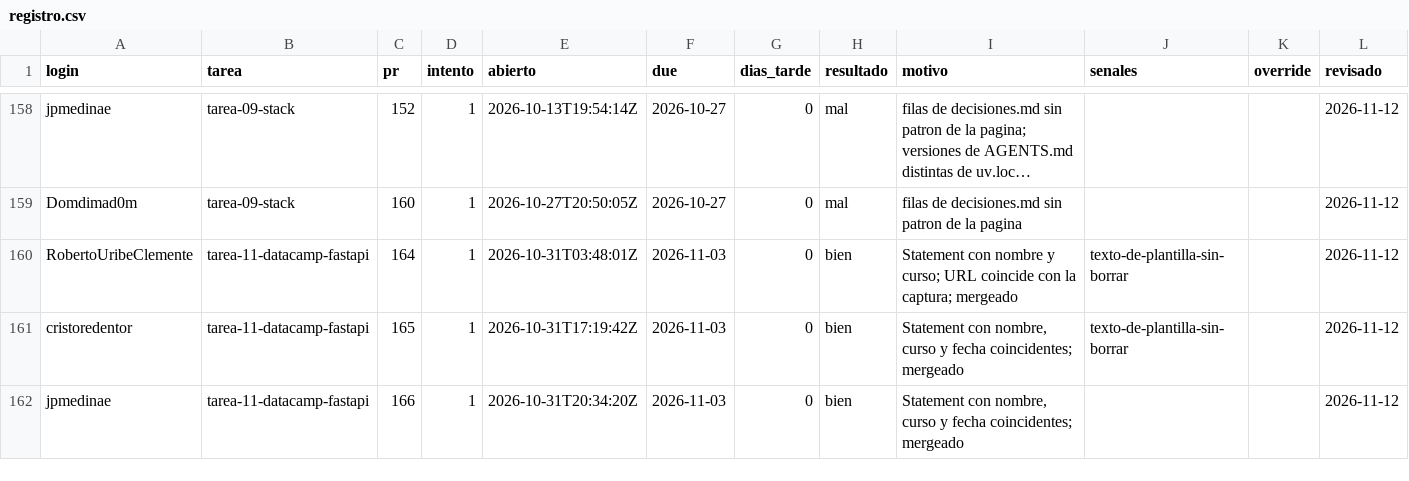
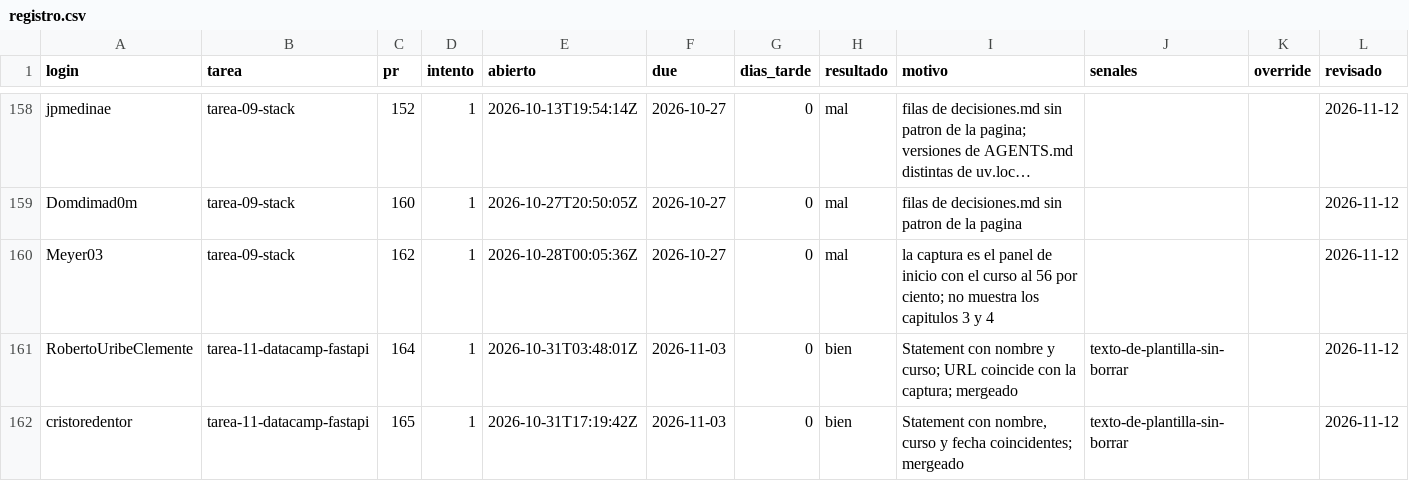
Before and after one commit to raya-lucaria/fdd_o26, a CSV file: registro.csv, drawn as a sheet; only a part is shown, gaps mark what is left out; the shorter side is filled out with more unchanged rows; long unchanged cells end in …; the diff names each change by its address in the sheet, - before the commit and + after, or states it on an @@ line.

Commit message:
registro: Meyer03 tarea-09-stack #162 mal

```diff
--- a/registro.csv
+++ b/registro.csv
+row 160: Meyer03 | tarea-09-stack | 162 | 1 | 2026-10-28T00:05:36Z | 2026-10-27 | 0 | mal | la captura es el panel de inicio con el curso al 56 por ciento; no muestra los capitulos 3 y 4 |  |  | 2026-11-12
```
